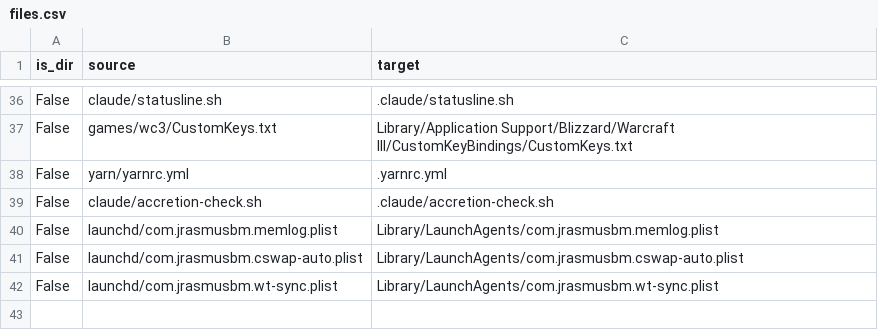
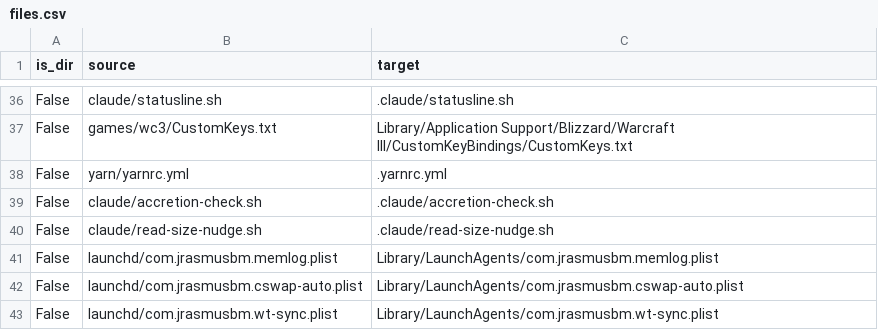
Before and after one commit to JRasmusBm/dotfiles, a CSV file: files.csv, drawn as a sheet; only a part is shown, gaps mark what is left out.

```diff
--- a/files.csv
+++ b/files.csv
@@ -39,2 +39,3 @@ False,yarn/yarnrc.yml,.yarnrc.yml
 False,claude/accretion-check.sh,.claude/accretion-check.sh
+False,claude/read-size-nudge.sh,.claude/read-size-nudge.sh
 False,launchd/com.jrasmusbm.memlog.plist,Library/LaunchAgents/com.jrasmusbm.memlog.plist
```
Also changed, not shown: 2 other files.
